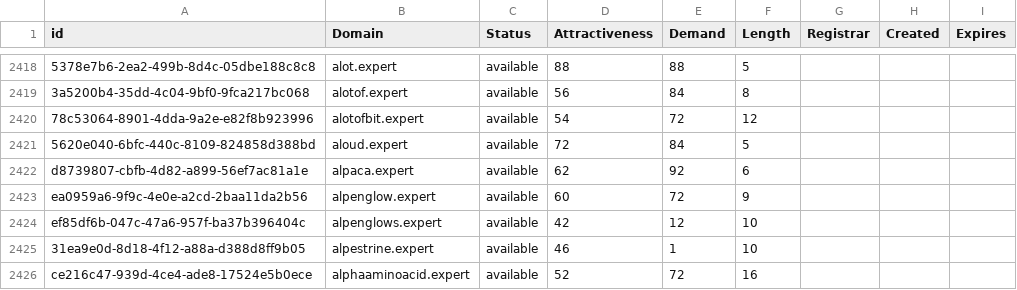
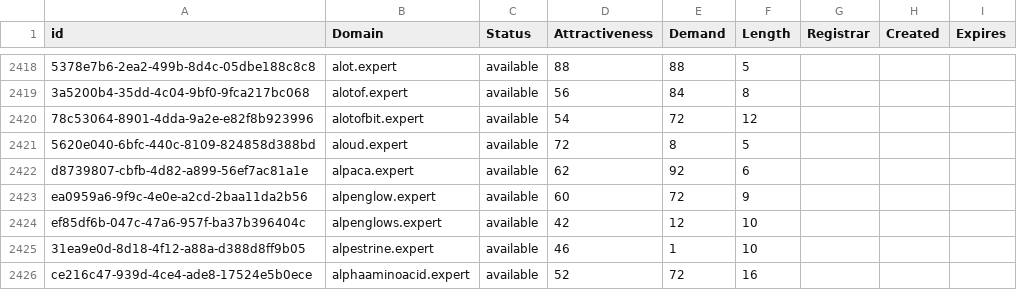
Before and after one commit to UniqueDomains/expert-oneword-domains, a CSV file: expert.csv, drawn as a sheet; only a part is shown, gaps mark what is left out; the diff names each change by its address in the sheet, - before the commit and + after, or states it on an @@ line.

Commit message:
Domains update

```diff
--- a/expert.csv
+++ b/expert.csv
-E2421 (Demand): 84
+E2421 (Demand): 8
```
Also changed, not shown: 2 other files.
